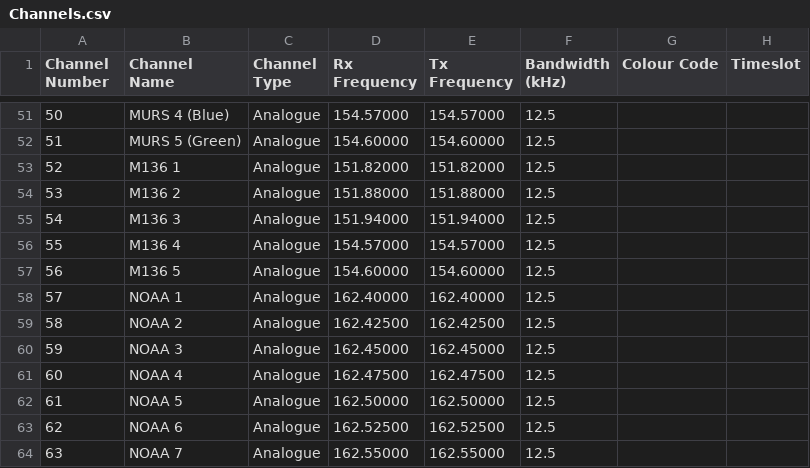
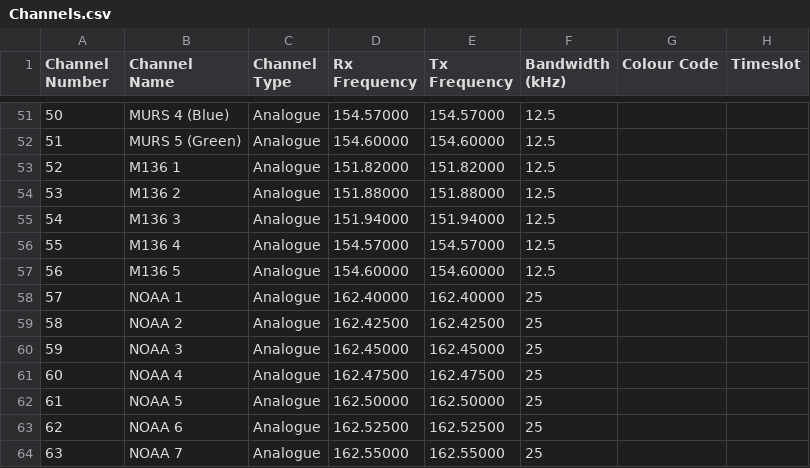
Before and after one commit to desertblade/OpenGD77-PNW, a CSV file: Simplex-FRS-GMRS-NOAA/Channels.csv, drawn as a sheet; only a part is shown, gaps mark what is left out; the diff names each change by its address in the sheet, - before the commit and + after, or states it on an @@ line.

```diff
--- a/Simplex-FRS-GMRS-NOAA/Channels.csv
+++ b/Simplex-FRS-GMRS-NOAA/Channels.csv
-F58:F64 (Bandwidth (kHz)): 12.5
+F58:F64 (Bandwidth (kHz)): 25
```
Also changed, not shown: PNW-DMR/Contacts.csv, PNW-DMR/TG_Lists.csv.
